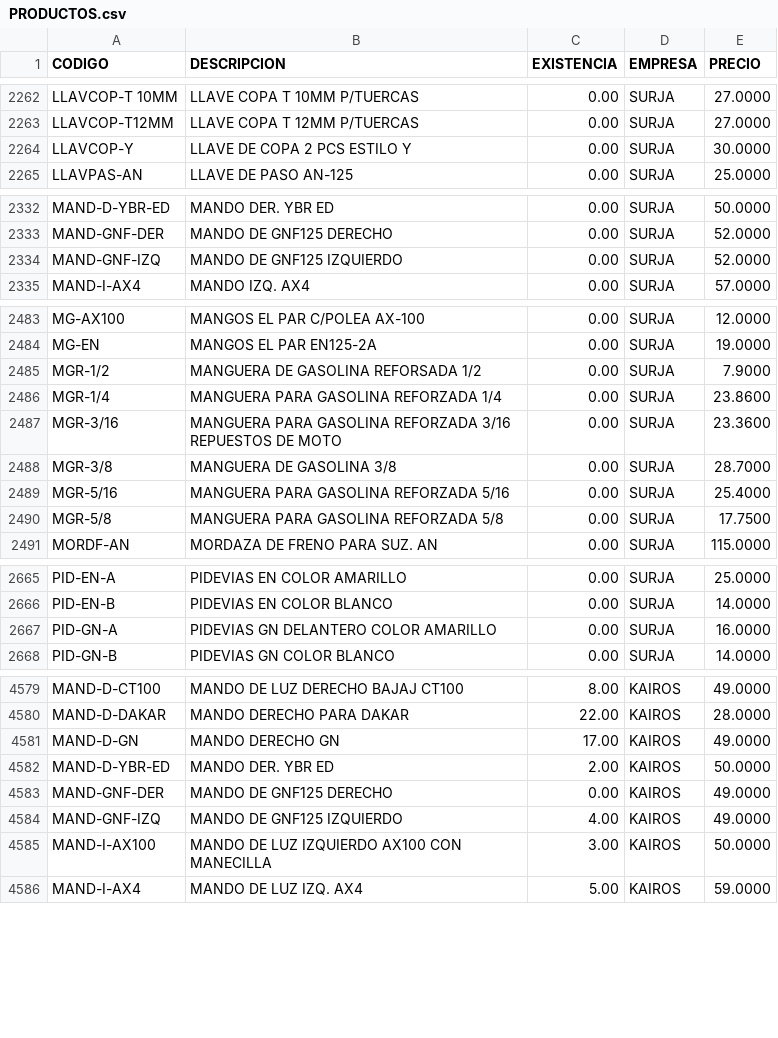
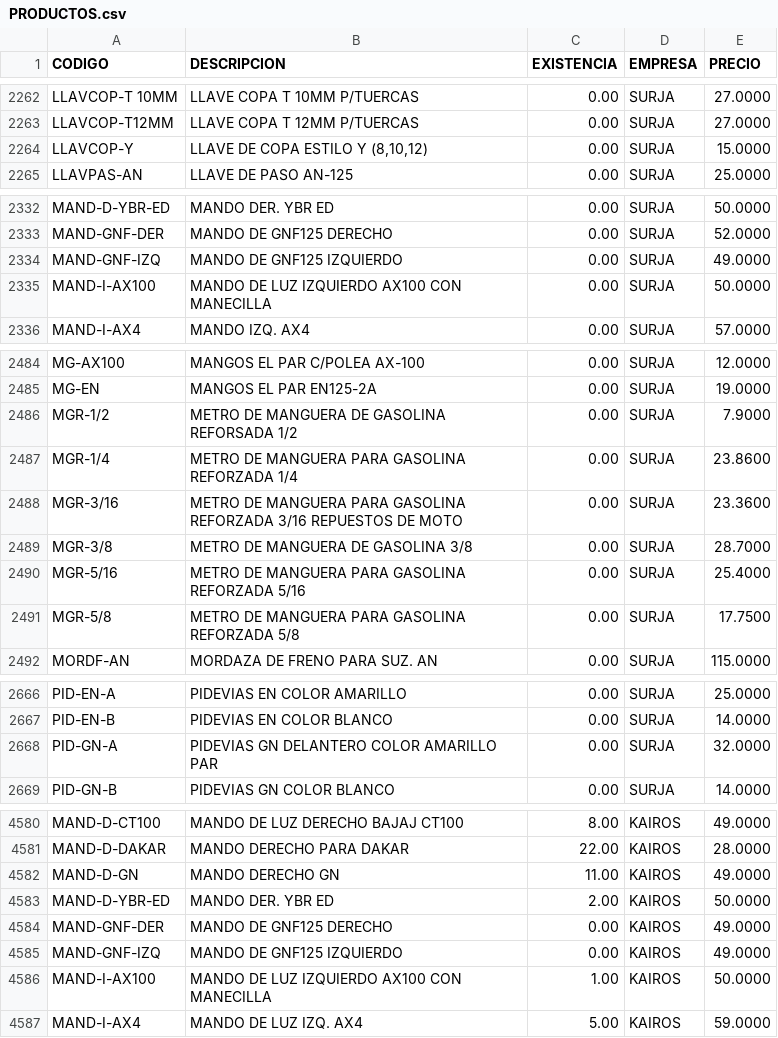
Before and after one commit to AgeX005/surja, a CSV file: PRODUCTOS.csv, drawn as a sheet; only a part is shown, gaps mark what is left out; the diff covers the shown part only.

Commit message:
Add files via upload

```diff
--- a/PRODUCTOS.csv
+++ b/PRODUCTOS.csv
@@ -2263,3 +2263,3 @@ LLAVCOP-T 10MM;LLAVE COPA T 10MM P/TUERCAS;0.00 ;SURJA;27.0000
 LLAVCOP-T12MM;LLAVE COPA T 12MM P/TUERCAS;0.00 ;SURJA;27.0000
-LLAVCOP-Y;LLAVE DE COPA 2 PCS ESTILO Y;0.00 ;SURJA;30.0000
+LLAVCOP-Y;LLAVE DE COPA  ESTILO Y (8,10,12);0.00 ;SURJA;15.0000
 LLAVPAS-AN;LLAVE DE PASO AN-125;0.00 ;SURJA;25.0000
@@ -2333,3 +2333,4 @@ MAND-D-YBR-ED;MANDO DER. YBR ED;0.00 ;SURJA;50.0000
 MAND-GNF-DER;MANDO DE GNF125 DERECHO;0.00 ;SURJA;52.0000
-MAND-GNF-IZQ;MANDO DE GNF125 IZQUIERDO;0.00 ;SURJA;52.0000
+MAND-GNF-IZQ;MANDO DE GNF125 IZQUIERDO;0.00 ;SURJA;49.0000
+MAND-I-AX100;MANDO DE LUZ IZQUIERDO AX100 CON MANECILLA;0.00 ;SURJA;50.0000
 MAND-I-AX4;MANDO IZQ. AX4;0.00 ;SURJA;57.0000
@@ -2484,8 +2485,8 @@ MG-AX100;MANGOS EL PAR C/POLEA AX-100;0.00 ;SURJA;12.0000
 MG-EN;MANGOS EL PAR EN125-2A;0.00 ;SURJA;19.0000
-MGR-1/2;MANGUERA DE GASOLINA REFORSADA 1/2;0.00 ;SURJA;7.9000
-MGR-1/4;MANGUERA PARA GASOLINA REFORZADA 1/4;0.00 ;SURJA;23.8600
-MGR-3/16;MANGUERA PARA GASOLINA REFORZADA 3/16 REPUESTOS DE MOTO;0.00 ;SURJA;23.3600
-MGR-3/8;MANGUERA DE GASOLINA  3/8;0.00 ;SURJA;28.7000
-MGR-5/16;MANGUERA PARA GASOLINA REFORZADA 5/16;0.00 ;SURJA;25.4000
-MGR-5/8;MANGUERA PARA GASOLINA REFORZADA 5/8;0.00 ;SURJA;17.7500
+MGR-1/2;METRO DE MANGUERA DE GASOLINA REFORSADA 1/2;0.00 ;SURJA;7.9000
+MGR-1/4;METRO DE MANGUERA PARA GASOLINA REFORZADA 1/4;0.00 ;SURJA;23.8600
+MGR-3/16;METRO DE MANGUERA PARA GASOLINA REFORZADA 3/16 REPUESTOS DE MOTO;0.00 ;SURJA;23.3600
+MGR-3/8;METRO DE MANGUERA DE GASOLINA  3/8;0.00 ;SURJA;28.7000
+MGR-5/16;METRO DE MANGUERA PARA GASOLINA REFORZADA 5/16;0.00 ;SURJA;25.4000
+MGR-5/8;METRO DE MANGUERA PARA GASOLINA REFORZADA 5/8;0.00 ;SURJA;17.7500
 MORDF-AN;MORDAZA DE FRENO PARA SUZ. AN;0.00 ;SURJA;115.0000
@@ -2666,3 +2667,3 @@ PID-EN-A;PIDEVIAS EN COLOR AMARILLO;0.00 ;SURJA;25.0000
 PID-EN-B;PIDEVIAS EN COLOR BLANCO;0.00 ;SURJA;14.0000
-PID-GN-A;PIDEVIAS GN DELANTERO COLOR AMARILLO;0.00 ;SURJA;16.0000
+PID-GN-A;PIDEVIAS GN DELANTERO COLOR AMARILLO PAR;0.00 ;SURJA;32.0000
 PID-GN-B;PIDEVIAS GN COLOR BLANCO;0.00 ;SURJA;14.0000
@@ -4580,7 +4581,7 @@ MAND-D-CT100;MANDO DE LUZ DERECHO BAJAJ CT100;8.00 ;KAIROS;49.0000
 MAND-D-DAKAR;MANDO DERECHO PARA DAKAR;22.00 ;KAIROS;28.0000
-MAND-D-GN;MANDO DERECHO GN;17.00 ;KAIROS;49.0000
+MAND-D-GN;MANDO DERECHO GN;11.00 ;KAIROS;49.0000
 MAND-D-YBR-ED;MANDO DER. YBR ED;2.00 ;KAIROS;50.0000
 MAND-GNF-DER;MANDO DE GNF125 DERECHO;0.00 ;KAIROS;49.0000
-MAND-GNF-IZQ;MANDO DE GNF125 IZQUIERDO;4.00 ;KAIROS;49.0000
-MAND-I-AX100;MANDO DE LUZ IZQUIERDO AX100 CON MANECILLA;3.00 ;KAIROS;50.0000
+MAND-GNF-IZQ;MANDO DE GNF125 IZQUIERDO;0.00 ;KAIROS;49.0000
+MAND-I-AX100;MANDO DE LUZ IZQUIERDO AX100 CON MANECILLA;1.00 ;KAIROS;50.0000
 MAND-I-AX4;MANDO DE LUZ IZQ. AX4;5.00 ;KAIROS;59.0000
```
Also changed, not shown: 27 edited cells elsewhere in this file.
